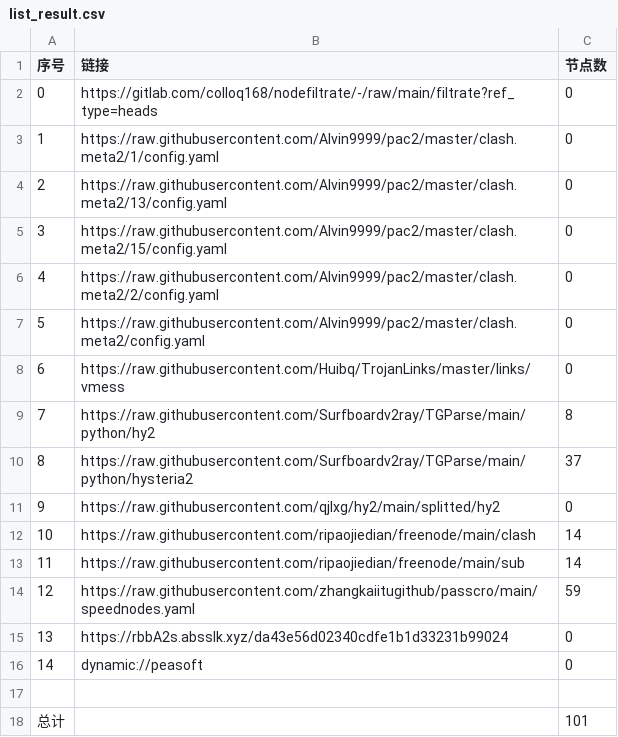
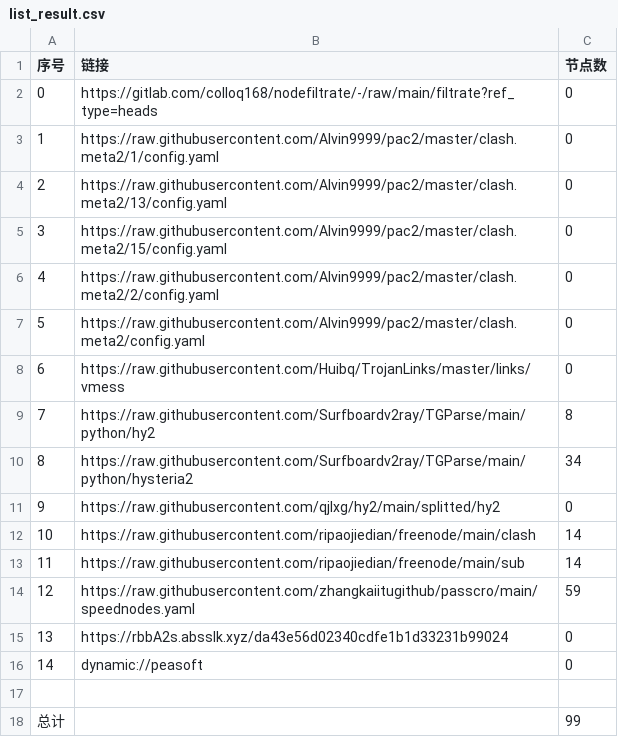
Before and after one commit to zz379688/AutoMergePublicNodes, a CSV file: list_result.csv, drawn as a sheet.

```diff
--- a/list_result.csv
+++ b/list_result.csv
@@ -9,3 +9,3 @@
 7,https://raw.githubusercontent.com/Surfboardv2ray/TGParse/main/python/hy2,8
-8,https://raw.githubusercontent.com/Surfboardv2ray/TGParse/main/python/hysteria2,37
+8,https://raw.githubusercontent.com/Surfboardv2ray/TGParse/main/python/hysteria2,34
 9,https://raw.githubusercontent.com/qjlxg/hy2/main/splitted/hy2,0
@@ -17,2 +17,2 @@
 
-总计,,101
+总计,,99
```
Also changed, not shown: 7 other files.
